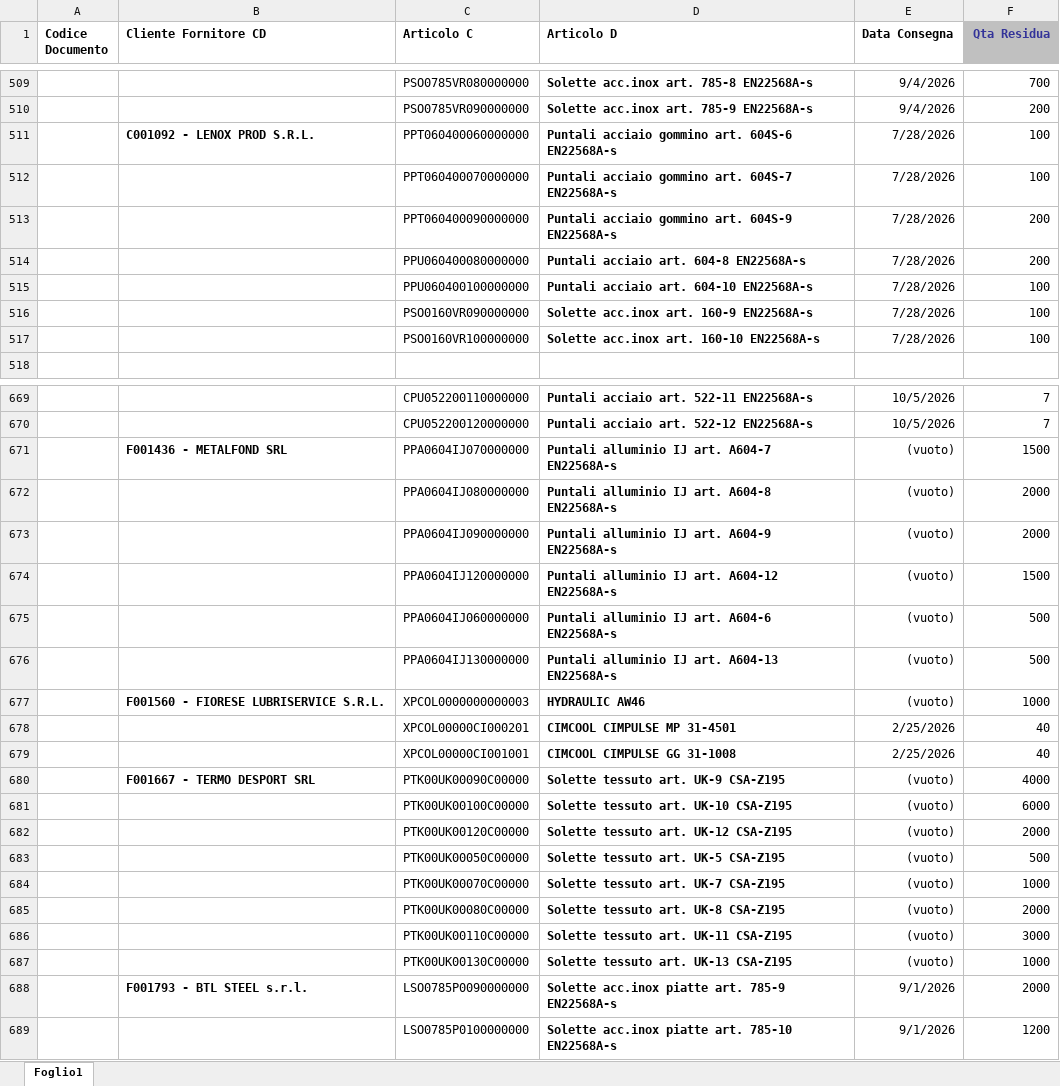
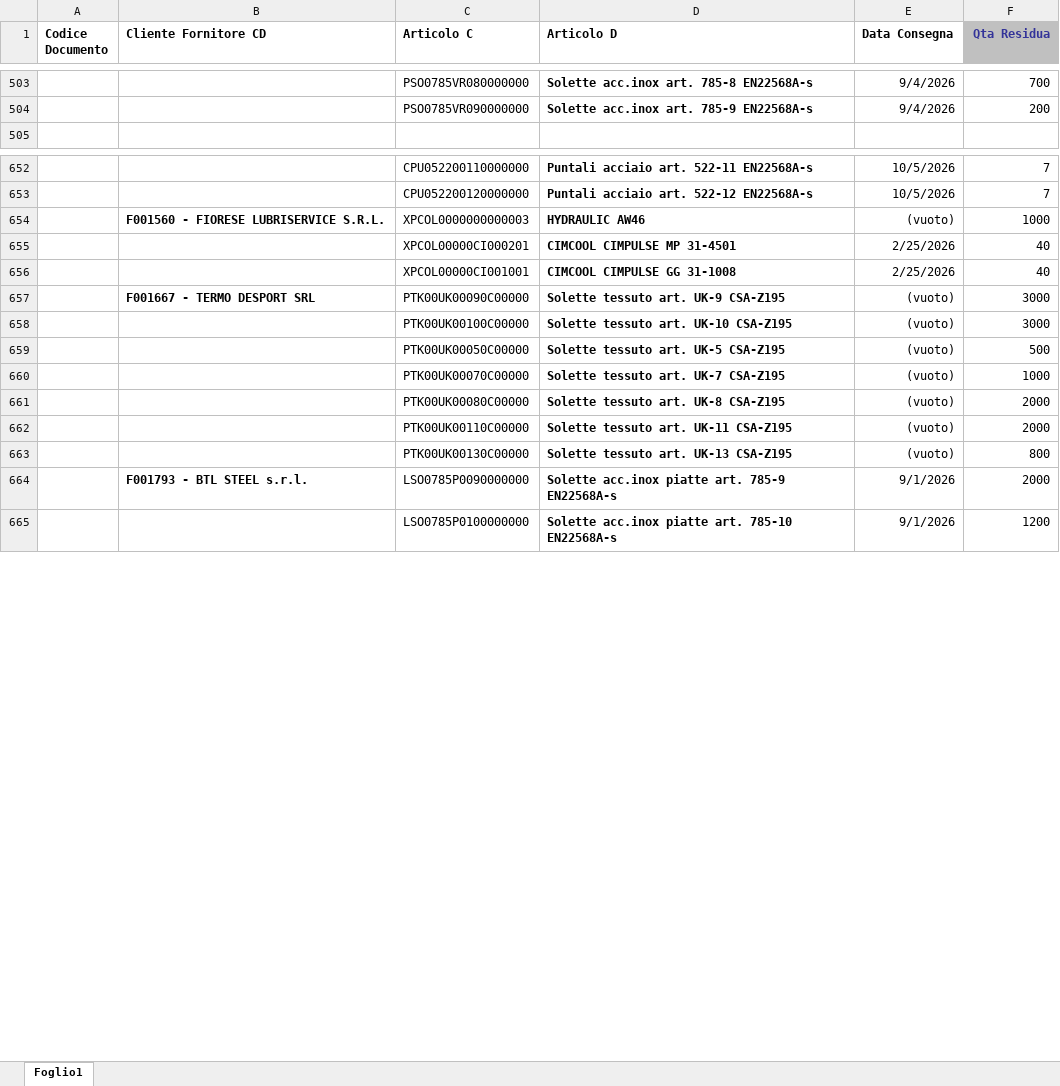
Before and after one commit to denis-safit/SAFiT, an Excel workbook: righe_Ordini_ARCA.xlsx, sheet Foglio1, drawn as a sheet; only a part is shown, gaps mark what is left out; values as stored, in another font and other column widths than the file's, no borders; removed rows and columns are numbered as before the commit, all else as after; the diff covers the shown part only; the diff names each change by its address in the sheet, - before the commit and + after, or states it on an @@ line.

```diff
--- a/righe_Ordini_ARCA.xlsx (sheet Foglio1)
+++ b/righe_Ordini_ARCA.xlsx (sheet Foglio1)
-row 511:  | C001092 - LENOX PROD S.R.L. | PPT060400060000000 | Puntali acciaio gommino art. 604S-6 EN22568A-s | 7/28/2026 | 100
-row 512:  |  | PPT060400070000000 | Puntali acciaio gommino art. 604S-7 EN22568A-s | 7/28/2026 | 100
-row 513:  |  | PPT060400090000000 | Puntali acciaio gommino art. 604S-9 EN22568A-s | 7/28/2026 | 200
-row 514:  |  | PPU060400080000000 | Puntali acciaio art. 604-8 EN22568A-s | 7/28/2026 | 200
-row 515:  |  | PPU060400100000000 | Puntali acciaio art. 604-10 EN22568A-s | 7/28/2026 | 100
-row 516:  |  | PSO0160VR090000000 | Solette acc.inox art. 160-9 EN22568A-s | 7/28/2026 | 100
-row 517:  |  | PSO0160VR100000000 | Solette acc.inox art. 160-10 EN22568A-s | 7/28/2026 | 100
-row 671:  | F001436 - METALFOND SRL | PPA0604IJ070000000 | Puntali alluminio IJ art. A604-7 EN22568A-s | (vuoto) | 1500
-row 672:  |  | PPA0604IJ080000000 | Puntali alluminio IJ art. A604-8 EN22568A-s | (vuoto) | 2000
-row 673:  |  | PPA0604IJ090000000 | Puntali alluminio IJ art. A604-9 EN22568A-s | (vuoto) | 2000
-row 674:  |  | PPA0604IJ120000000 | Puntali alluminio IJ art. A604-12 EN22568A-s | (vuoto) | 1500
-row 675:  |  | PPA0604IJ060000000 | Puntali alluminio IJ art. A604-6 EN22568A-s | (vuoto) | 500
-row 676:  |  | PPA0604IJ130000000 | Puntali alluminio IJ art. A604-13 EN22568A-s | (vuoto) | 500
-F657 (Qta Residua): 4000
+F657 (Qta Residua): 3000
-F658 (Qta Residua): 6000
+F658 (Qta Residua): 3000
-row 682:  |  | PTK00UK00120C00000 | Solette tessuto art. UK-12 CSA-Z195 | (vuoto) | 2000
-F662 (Qta Residua): 3000
+F662 (Qta Residua): 2000
-F663 (Qta Residua): 1000
+F663 (Qta Residua): 800
```
Also changed, not shown: 10 added rows, 20 removed rows and 27 edited cells elsewhere in this sheet, Avanzamento_access.xlsx, btl_istruzioni.xlsx, 4 other files.
